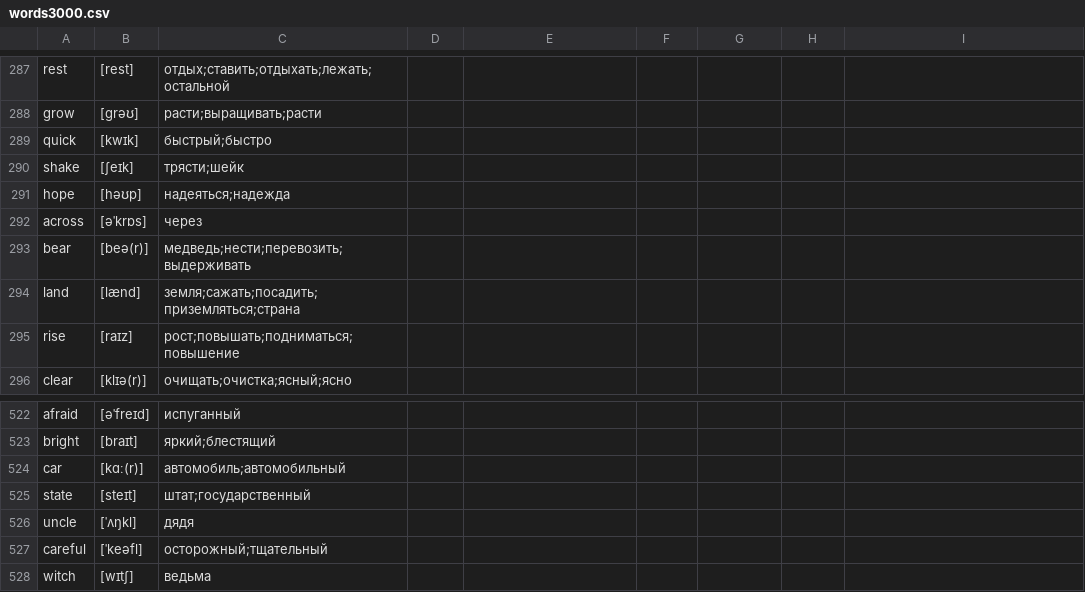
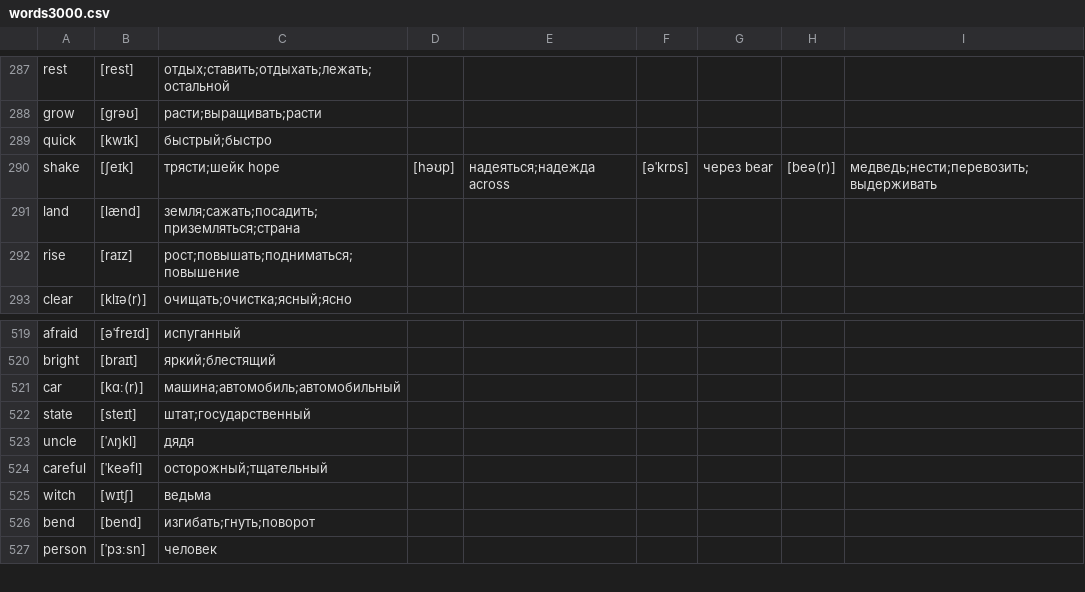
Before and after one commit to kotvickiy/english3000, a CSV file: words3000.csv, drawn as a sheet; only a part is shown, gaps mark what is left out; the shorter side is filled out with more unchanged rows.

Commit message:
524

```diff
--- a/words3000.csv
+++ b/words3000.csv
@@ -289,6 +289,3 @@ grow,[ɡrəʊ],расти;выращивать;расти
 quick,[kwɪk],быстрый;быстро
-shake,[ʃeɪk],трясти;шейк
-hope,[həʊp],надеяться;надежда
-across,[əˈkrɒs],через
-bear,[beə(r)],медведь;нести;перевозить;выдерживать
+shake,[ʃeɪk],трясти;шейк hope,[həʊp],надеяться;надежда across,[əˈkrɒs],через bear,[beə(r)],медведь;нести;перевозить;выдерживать
 land,[lænd],земля;сажать;посадить;приземляться;страна
@@ -523,3 +520,3 @@ afraid,[əˈfreɪd],испуганный
 bright,[braɪt],яркий;блестящий
-car,[kɑː(r)],автомобиль;автомобильный
+car,[kɑː(r)],машина;автомобиль;автомобильный
 state,[steɪt],штат;государственный
```
